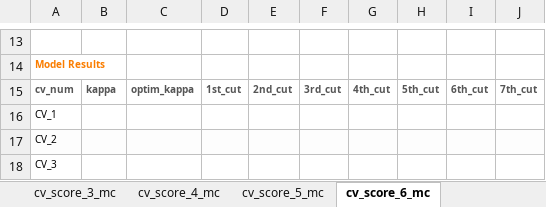
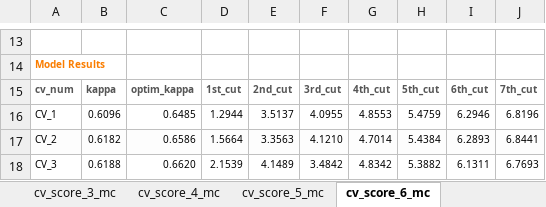
Before and after one commit to ivanliu1989/Prudential-Life-Insurance-Assessment, an Excel workbook: model_cv_log.xlsx, sheet cv_score_6_mc, drawn as a sheet; only a part is shown, gaps mark what is left out; values as stored, in another font and other column widths than the file's, no borders; charts and pictures not drawn; the diff covers the shown part only; the diff names each change by its address in the sheet, - before the commit and + after, or states it on an @@ line.

```diff
--- a/model_cv_log.xlsx (sheet cv_score_6_mc)
+++ b/model_cv_log.xlsx (sheet cv_score_6_mc)
-B16: (empty)
+B16: 0.6096
-C16: (empty)
+C16: 0.6485
-D16: (empty)
+D16: 1.2944
-E16: (empty)
+E16: 3.5137
-F16: (empty)
+F16: 4.0955
-G16: (empty)
+G16: 4.8553
-H16: (empty)
+H16: 5.4759
-I16: (empty)
+I16: 6.2946
-J16: (empty)
+J16: 6.8196
-B17: (empty)
+B17: 0.6182
-C17: (empty)
+C17: 0.6586
-D17: (empty)
+D17: 1.5664
-E17: (empty)
+E17: 3.3563
-F17: (empty)
+F17: 4.1210
-G17: (empty)
+G17: 4.7014
-H17: (empty)
+H17: 5.4384
-I17: (empty)
+I17: 6.2893
-J17: (empty)
+J17: 6.8441
-B18: (empty)
+B18: 0.6188
-C18: (empty)
+C18: 0.6620
-D18: (empty)
+D18: 2.1539
-E18: (empty)
+E18: 4.1489
-F18: (empty)
+F18: 3.4842
-G18: (empty)
+G18: 4.8342
-H18: (empty)
+H18: 5.3882
-I18: (empty)
+I18: 6.1311
-J18: (empty)
+J18: 6.7693
```
Also changed, not shown: 1 added row, 1 removed row and 18 edited cells elsewhere in this sheet, other sheet tabs, charts or pictures, 18 other files.
